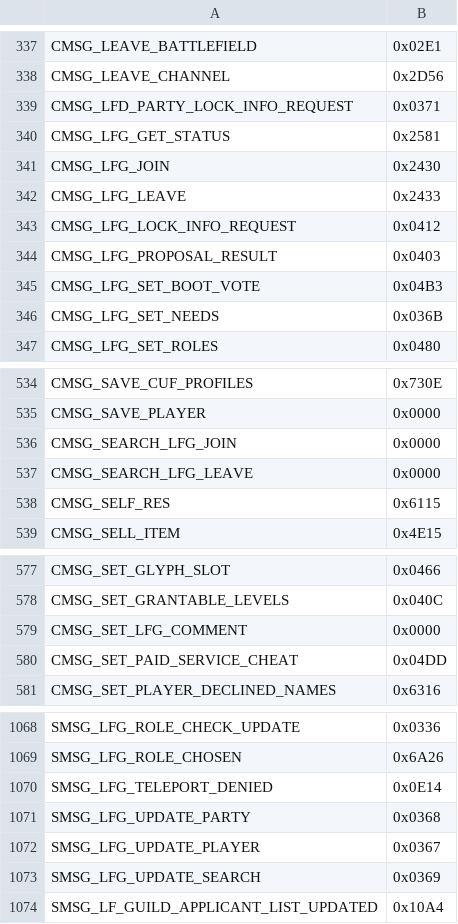
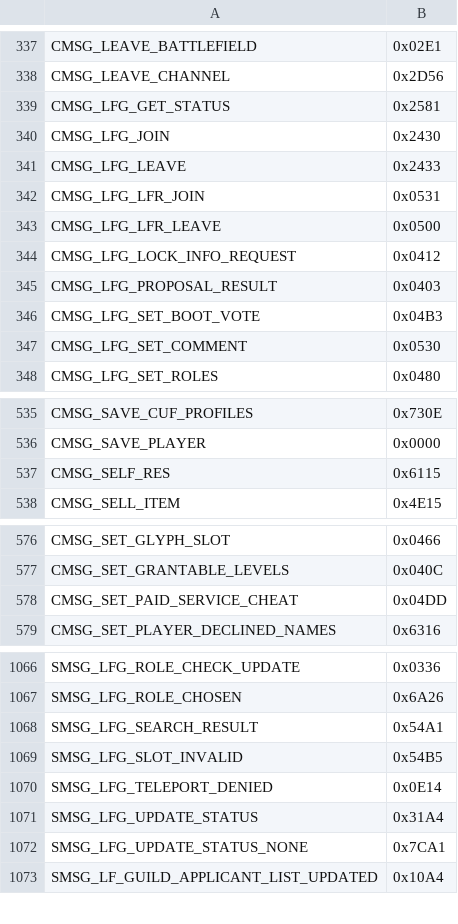
Before and after one commit to TheSCREWEDSoftware/azerothcore-wotlk, a TSV file: plan/04-opcode-values.tsv, drawn as a sheet; only a part is shown, gaps mark what is left out.

```diff
--- a/plan/04-opcode-values.tsv
+++ b/plan/04-opcode-values.tsv
@@ -338,3 +338,2 @@ CMSG_LEAVE_BATTLEFIELD	0x02E1
 CMSG_LEAVE_CHANNEL	0x2D56
-CMSG_LFD_PARTY_LOCK_INFO_REQUEST	0x0371
 CMSG_LFG_GET_STATUS	0x2581
@@ -342,2 +341,4 @@ CMSG_LFG_JOIN	0x2430
 CMSG_LFG_LEAVE	0x2433
+CMSG_LFG_LFR_JOIN	0x0531
+CMSG_LFG_LFR_LEAVE	0x0500
 CMSG_LFG_LOCK_INFO_REQUEST	0x0412
@@ -345,3 +346,3 @@ CMSG_LFG_PROPOSAL_RESULT	0x0403
 CMSG_LFG_SET_BOOT_VOTE	0x04B3
-CMSG_LFG_SET_NEEDS	0x036B
+CMSG_LFG_SET_COMMENT	0x0530
 CMSG_LFG_SET_ROLES	0x0480
@@ -535,4 +536,2 @@ CMSG_SAVE_CUF_PROFILES	0x730E
 CMSG_SAVE_PLAYER	0x0000
-CMSG_SEARCH_LFG_JOIN	0x0000
-CMSG_SEARCH_LFG_LEAVE	0x0000
 CMSG_SELF_RES	0x6115
@@ -578,3 +577,2 @@ CMSG_SET_GLYPH_SLOT	0x0466
 CMSG_SET_GRANTABLE_LEVELS	0x040C
-CMSG_SET_LFG_COMMENT	0x0000
 CMSG_SET_PAID_SERVICE_CHEAT	0x04DD
@@ -1069,6 +1067,7 @@ SMSG_LFG_ROLE_CHECK_UPDATE	0x0336
 SMSG_LFG_ROLE_CHOSEN	0x6A26
+SMSG_LFG_SEARCH_RESULT	0x54A1
+SMSG_LFG_SLOT_INVALID	0x54B5
 SMSG_LFG_TELEPORT_DENIED	0x0E14
-SMSG_LFG_UPDATE_PARTY	0x0368
-SMSG_LFG_UPDATE_PLAYER	0x0367
-SMSG_LFG_UPDATE_SEARCH	0x0369
+SMSG_LFG_UPDATE_STATUS	0x31A4
+SMSG_LFG_UPDATE_STATUS_NONE	0x7CA1
 SMSG_LF_GUILD_APPLICANT_LIST_UPDATED	0x10A4
```
Also changed, not shown: plan/04-opcode-legacy-allowlist.tsv, 11 other files.
